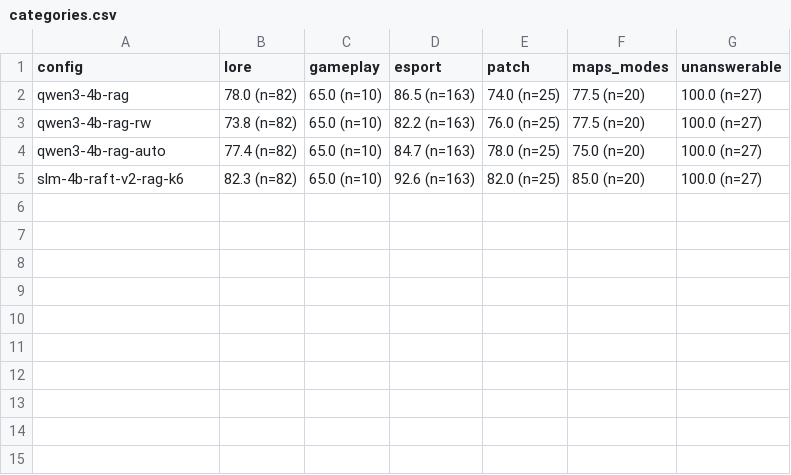
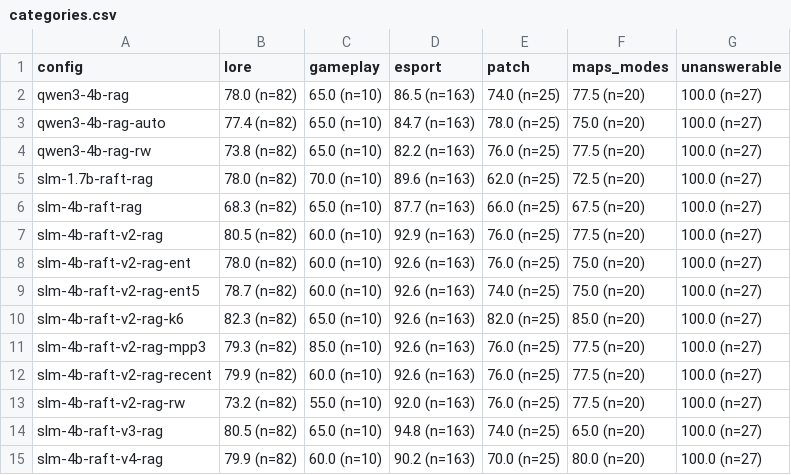
Before and after one commit to Nathan-Albalat/OverwatchSLM, a CSV file: eval/dev/report/categories.csv, drawn as a sheet.

```diff
--- a/eval/dev/report/categories.csv
+++ b/eval/dev/report/categories.csv
@@ -2,4 +2,14 @@
 qwen3-4b-rag;78.0 (n=82);65.0 (n=10);86.5 (n=163);74.0 (n=25);77.5 (n=20);100.0 (n=27)
+qwen3-4b-rag-auto;77.4 (n=82);65.0 (n=10);84.7 (n=163);78.0 (n=25);75.0 (n=20);100.0 (n=27)
 qwen3-4b-rag-rw;73.8 (n=82);65.0 (n=10);82.2 (n=163);76.0 (n=25);77.5 (n=20);100.0 (n=27)
-qwen3-4b-rag-auto;77.4 (n=82);65.0 (n=10);84.7 (n=163);78.0 (n=25);75.0 (n=20);100.0 (n=27)
+slm-1.7b-raft-rag;78.0 (n=82);70.0 (n=10);89.6 (n=163);62.0 (n=25);72.5 (n=20);100.0 (n=27)
+slm-4b-raft-rag;68.3 (n=82);65.0 (n=10);87.7 (n=163);66.0 (n=25);67.5 (n=20);100.0 (n=27)
+slm-4b-raft-v2-rag;80.5 (n=82);60.0 (n=10);92.9 (n=163);76.0 (n=25);77.5 (n=20);100.0 (n=27)
+slm-4b-raft-v2-rag-ent;78.0 (n=82);60.0 (n=10);92.6 (n=163);76.0 (n=25);75.0 (n=20);100.0 (n=27)
+slm-4b-raft-v2-rag-ent5;78.7 (n=82);60.0 (n=10);92.6 (n=163);74.0 (n=25);75.0 (n=20);100.0 (n=27)
 slm-4b-raft-v2-rag-k6;82.3 (n=82);65.0 (n=10);92.6 (n=163);82.0 (n=25);85.0 (n=20);100.0 (n=27)
+slm-4b-raft-v2-rag-mpp3;79.3 (n=82);85.0 (n=10);92.6 (n=163);76.0 (n=25);77.5 (n=20);100.0 (n=27)
+slm-4b-raft-v2-rag-recent;79.9 (n=82);60.0 (n=10);92.6 (n=163);76.0 (n=25);77.5 (n=20);100.0 (n=27)
+slm-4b-raft-v2-rag-rw;73.2 (n=82);55.0 (n=10);92.0 (n=163);76.0 (n=25);77.5 (n=20);100.0 (n=27)
+slm-4b-raft-v3-rag;80.5 (n=82);65.0 (n=10);94.8 (n=163);74.0 (n=25);65.0 (n=20);100.0 (n=27)
+slm-4b-raft-v4-rag;79.9 (n=82);60.0 (n=10);90.2 (n=163);70.0 (n=25);80.0 (n=20);100.0 (n=27)
```
Also changed, not shown: eval/dev/report/global.csv, eval/dev/report/performance.csv, 34 other files.
